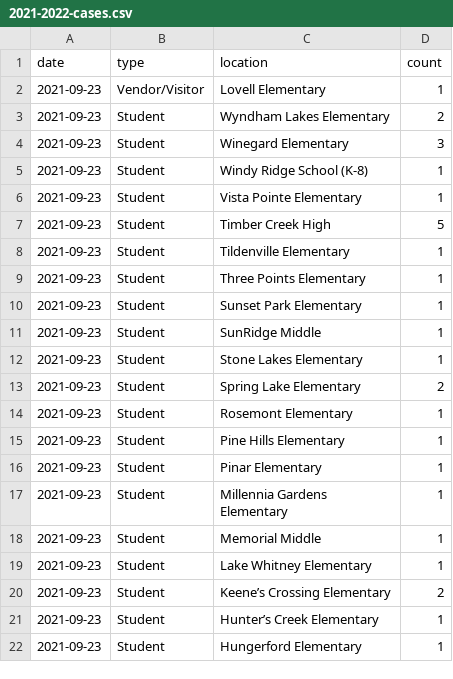
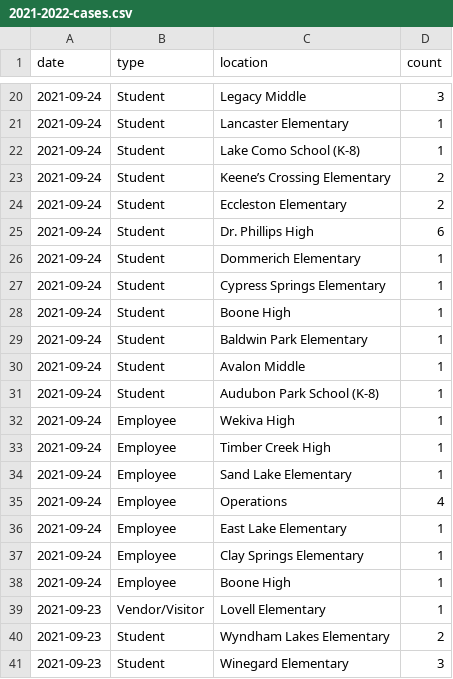
Before and after one commit to leggt/ocps-covid-csv, a CSV file: data/2021-2022-cases.csv, drawn as a sheet; only a part is shown, gaps mark what is left out; the shorter side is filled out with more unchanged rows; the diff covers the shown part only.

Commit message:
Updating data

```diff
--- a/data/2021-2022-cases.csv
+++ b/data/2021-2022-cases.csv
@@ -2 +20,20 @@ date,type,location,count
+2021-09-24,Student,Legacy Middle,3
+2021-09-24,Student,Lancaster Elementary,1
+2021-09-24,Student,Lake Como School (K-8),1
+2021-09-24,Student,Keene’s Crossing Elementary,2
+2021-09-24,Student,Eccleston Elementary,2
+2021-09-24,Student,Dr. Phillips High,6
+2021-09-24,Student,Dommerich Elementary,1
+2021-09-24,Student,Cypress Springs Elementary,1
+2021-09-24,Student,Boone High,1
+2021-09-24,Student,Baldwin Park Elementary,1
+2021-09-24,Student,Avalon Middle,1
+2021-09-24,Student,Audubon Park School (K-8),1
+2021-09-24,Employee,Wekiva High,1
+2021-09-24,Employee,Timber Creek High,1
+2021-09-24,Employee,Sand Lake Elementary,1
+2021-09-24,Employee,Operations,4
+2021-09-24,Employee,East Lake Elementary,1
+2021-09-24,Employee,Clay Springs Elementary,1
+2021-09-24,Employee,Boone High,1
 2021-09-23,Vendor/Visitor,Lovell Elementary,1
```
Also changed, not shown: 18 added rows elsewhere in this file.
